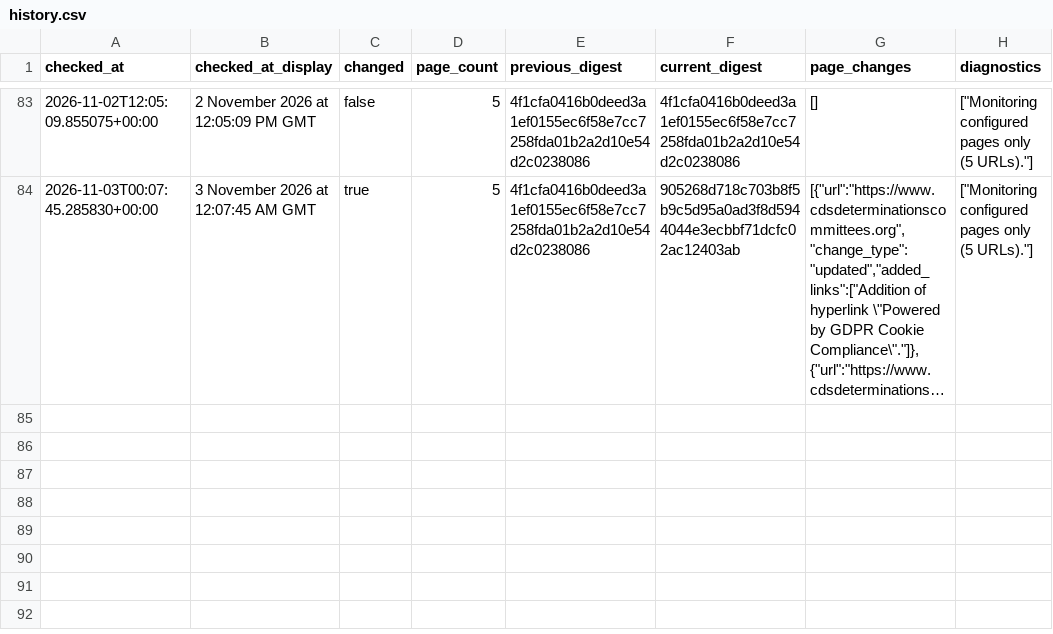
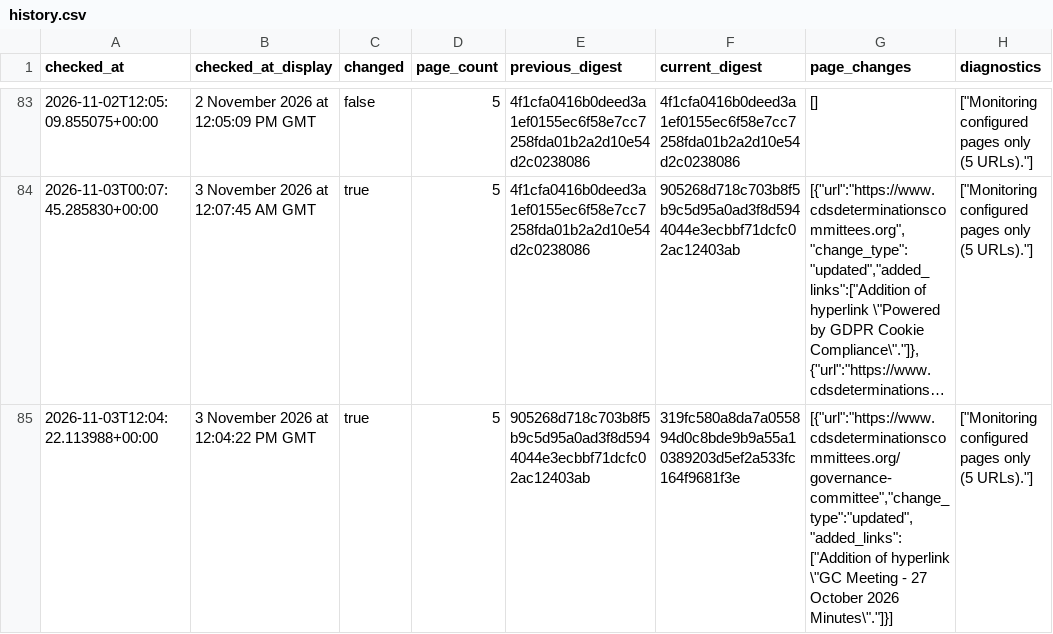
Before and after one commit to McKnightRider/CheckWebsiteUpdates, a CSV file: website/history.csv, drawn as a sheet; only a part is shown, gaps mark what is left out; long unchanged cells end in …; the diff names each change by its address in the sheet, - before the commit and + after, or states it on an @@ line.

```diff
--- a/website/history.csv
+++ b/website/history.csv
+row 85: 2026-11-03T12:04:22.113988+00:00 | 3 November 2026 at 12:04:22 PM GMT | true | 5 | 905268d718c703b8f5b9c5d95a0ad3f8d5944044e3ecbbf71dcfc02ac12403ab | 319fc580a8da7a055894d0c8bde9b9a55a10389203d5ef2a533fc164f9681f3e | [{"url":"https://www.cdsdeterminationscommittees.org/governance-committee","change_type":"updated","added_links":["Addition of hyperlink \"GC Meeting - 27 October 2026 Minutes\"."]}] | ["Monitoring configured pages only (5 URLs)."]
```
Also changed, not shown: 4 other files.
